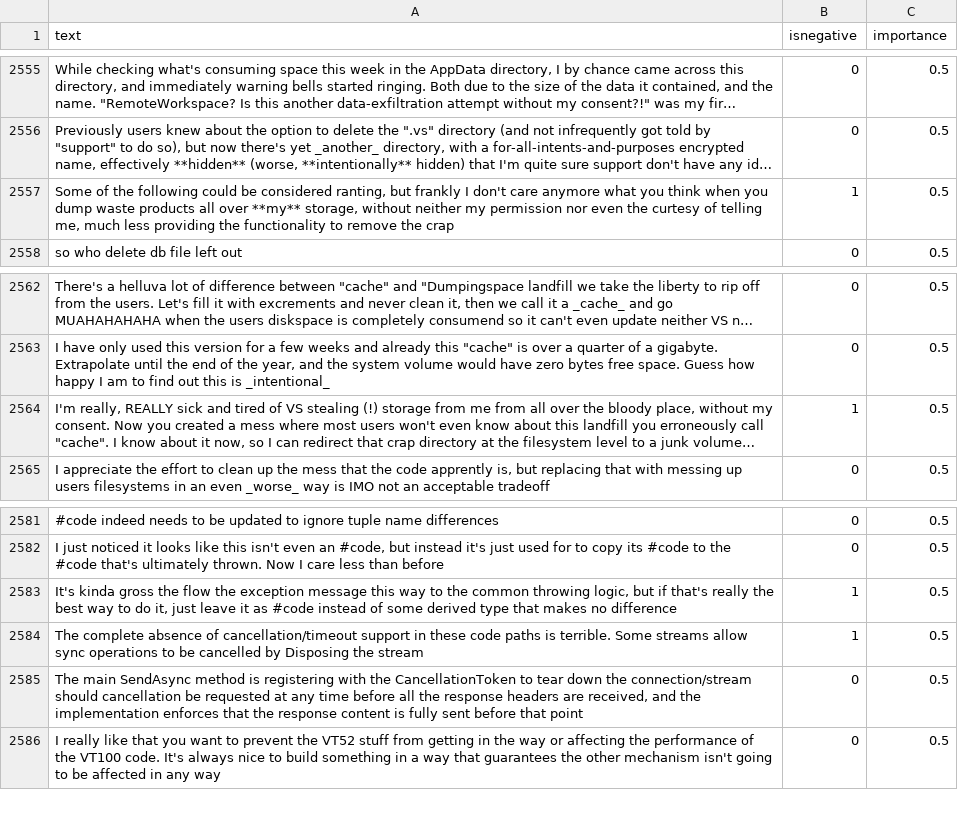
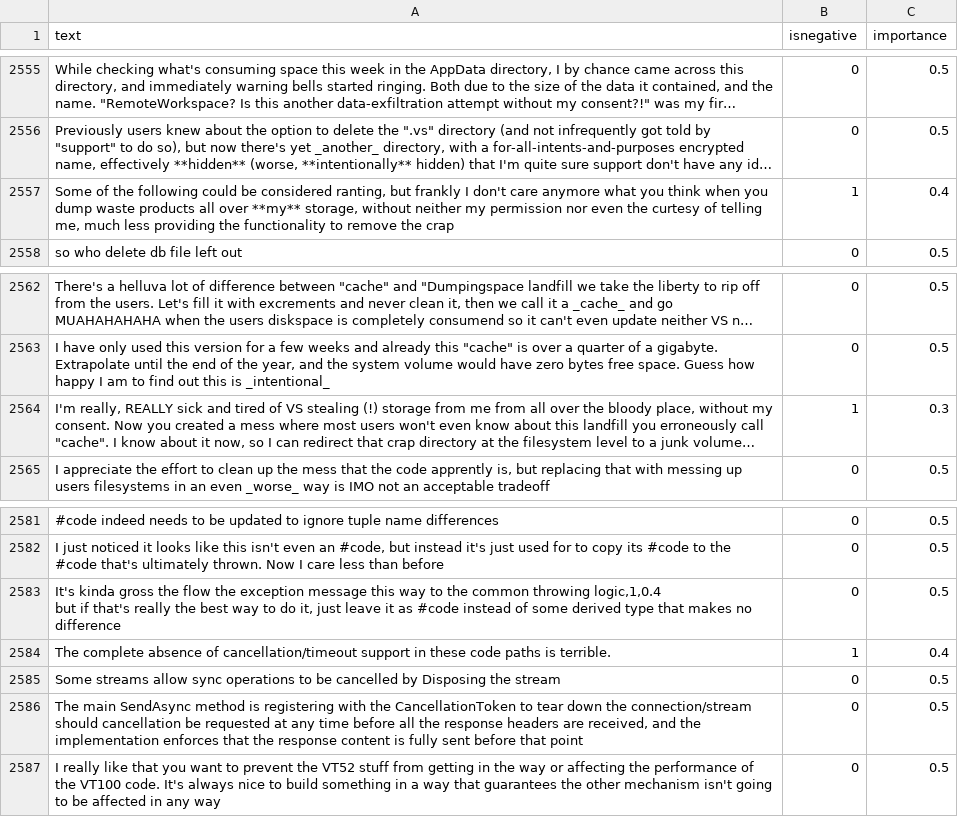
Before and after one commit to jonathanpeppers/inclusive-code-reviews-ml, a CSV file: comments/classified.csv, drawn as a sheet; only a part is shown, gaps mark what is left out; long unchanged cells end in …; ↵ is a line break in a cell; the diff names each change by its address in the sheet, - before the commit and + after, or states it on an @@ line.

Commit message:
Tweak weights

```diff
--- a/comments/classified.csv
+++ b/comments/classified.csv
-C2557 (importance): 0.5
+C2557 (importance): 0.4
-C2564 (importance): 0.5
+C2564 (importance): 0.3
-A2583 (text): …common throwing logic, but if…
+A2583 (text): …common throwing logic,1,0.4 ↵ but if…
-B2583 (isnegative): 1
+B2583 (isnegative): 0
-A2584 (text): …is terrible. Some streams allow sync operations to be cancelled by Disposing the stream
+A2584 (text): …is terrible.
-C2584 (importance): 0.5
+C2584 (importance): 0.4
+row 2585: Some streams allow sync operations to be cancelled by Disposing the stream | 0 | 0.5
```
